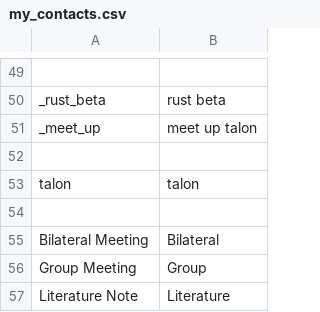
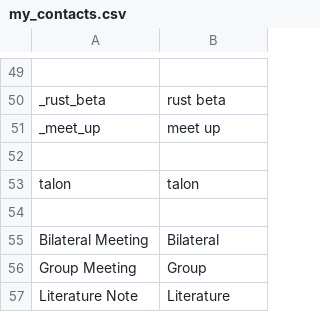
Before and after one commit to paj80paj/knausj_talon, a CSV file: settings/my_contacts.csv, drawn as a sheet; only a part is shown, gaps mark what is left out; the diff names each change by its address in the sheet, - before the commit and + after, or states it on an @@ line.

```diff
--- a/settings/my_contacts.csv
+++ b/settings/my_contacts.csv
-B51: meet up talon
+B51: meet up
```
Also changed, not shown: settings/additional_words.csv.
